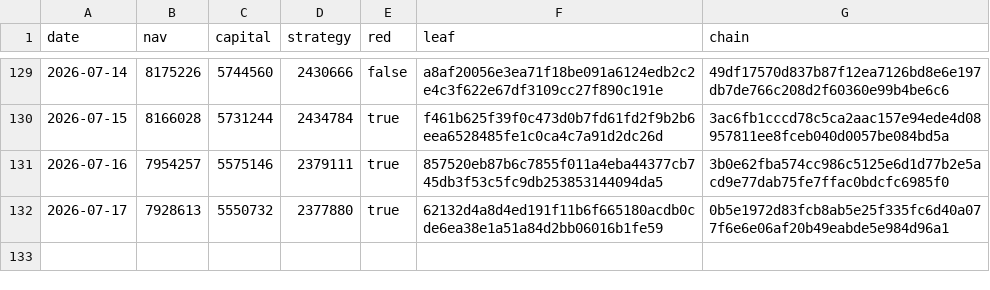
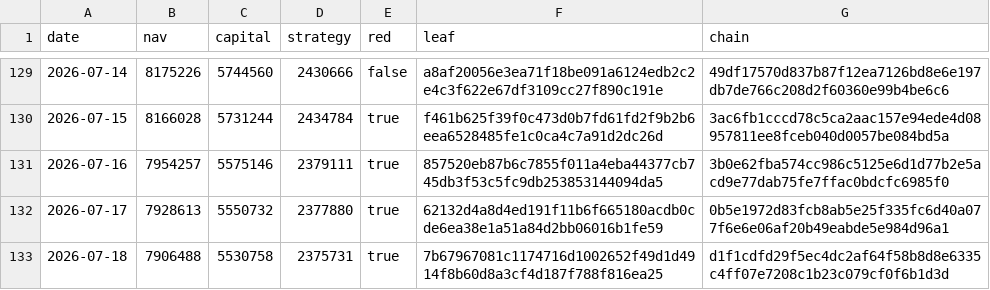
Before and after one commit to zglide/slvce-attestation, a CSV file: nav_log.csv, drawn as a sheet; only a part is shown, gaps mark what is left out; the diff names each change by its address in the sheet, - before the commit and + after, or states it on an @@ line.

```diff
--- a/nav_log.csv
+++ b/nav_log.csv
+row 133: 2026-07-18 | 7906488 | 5530758 | 2375731 | true | 7b67967081c1174716d1002652f49d1d4914f8b60d8a3cf4d187f788f816ea25 | d1f1cdfd29f5ec4dc2af64f58b8d8e6335c4ff07e7208c1b23c079cf0f6b1d3d
```
Also changed, not shown: 4 other files.
